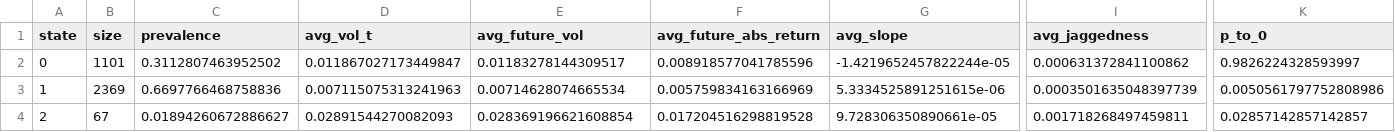
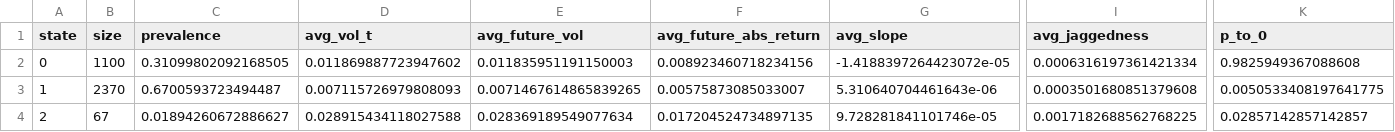
Before and after one commit to bradtaylor93/golden_alpha, a CSV file: vol_shape_regimes/outputs/experiment_default/cluster_summaries.csv, drawn as a sheet; only a part is shown, gaps mark what is left out; the diff covers the shown part only; the diff names each change by its address in the sheet, - before the commit and + after, or states it on an @@ line.

```diff
--- a/vol_shape_regimes/outputs/experiment_default/cluster_summaries.csv
+++ b/vol_shape_regimes/outputs/experiment_default/cluster_summaries.csv
-B2 (size): 1101
+B2 (size): 1100
-C2 (prevalence): 0.3112807463952502
+C2 (prevalence): 0.31099802092168505
-D2 (avg_vol_t): 0.011867027173449847
+D2 (avg_vol_t): 0.011869887723947602
-E2 (avg_future_vol): 0.01183278144309517
+E2 (avg_future_vol): 0.011835951191150003
-F2 (avg_future_abs_return): 0.008918577041785596
+F2 (avg_future_abs_return): 0.008923460718234156
-G2 (avg_slope): -1.4219652457822244e-05
+G2 (avg_slope): -1.4188397264423072e-05
-I2 (avg_jaggedness): 0.000631372841100862
+I2 (avg_jaggedness): 0.0006316197361421334
-K2 (p_to_0): 0.9826224328593997
+K2 (p_to_0): 0.9825949367088608
-B3 (size): 2369
+B3 (size): 2370
-C3 (prevalence): 0.6697766468758836
+C3 (prevalence): 0.6700593723494487
-D3 (avg_vol_t): 0.007115075313241963
+D3 (avg_vol_t): 0.007115726979808093
-E3 (avg_future_vol): 0.00714628074665534
+E3 (avg_future_vol): 0.0071467614865839265
-F3 (avg_future_abs_return): 0.005759834163166969
+F3 (avg_future_abs_return): 0.00575873085033007
-G3 (avg_slope): 5.3334525891251615e-06
+G3 (avg_slope): 5.310640704461643e-06
-I3 (avg_jaggedness): 0.0003501635048397739
+I3 (avg_jaggedness): 0.0003501680851379608
-K3 (p_to_0): 0.0050561797752808986
+K3 (p_to_0): 0.0050533408197641775
-D4 (avg_vol_t): 0.02891544270082093
+D4 (avg_vol_t): 0.028915434118027588
-E4 (avg_future_vol): 0.028369196621608854
+E4 (avg_future_vol): 0.028369189549077634
-F4 (avg_future_abs_return): 0.017204516298819528
+F4 (avg_future_abs_return): 0.017204524734897135
-G4 (avg_slope): 9.728306350890661e-05
+G4 (avg_slope): 9.728281841101746e-05
-I4 (avg_jaggedness): 0.001718268497459811
+I4 (avg_jaggedness): 0.0017182688562768225
```
Also changed, not shown: 4 edited cells elsewhere in this file, vol_shape_regimes/outputs/experiment_default/candidate_k4_k5_gmm_comparison.csv, vol_shape_regimes/outputs/experiment_default/candidate_transition_diagnostics.csv, 22 other files.
